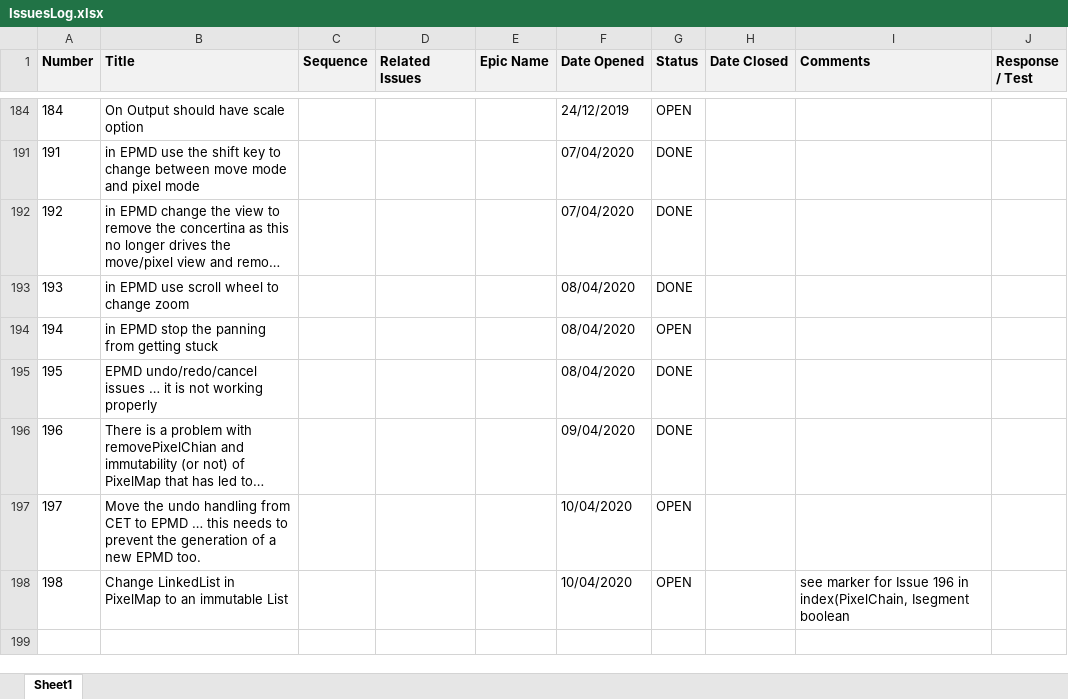
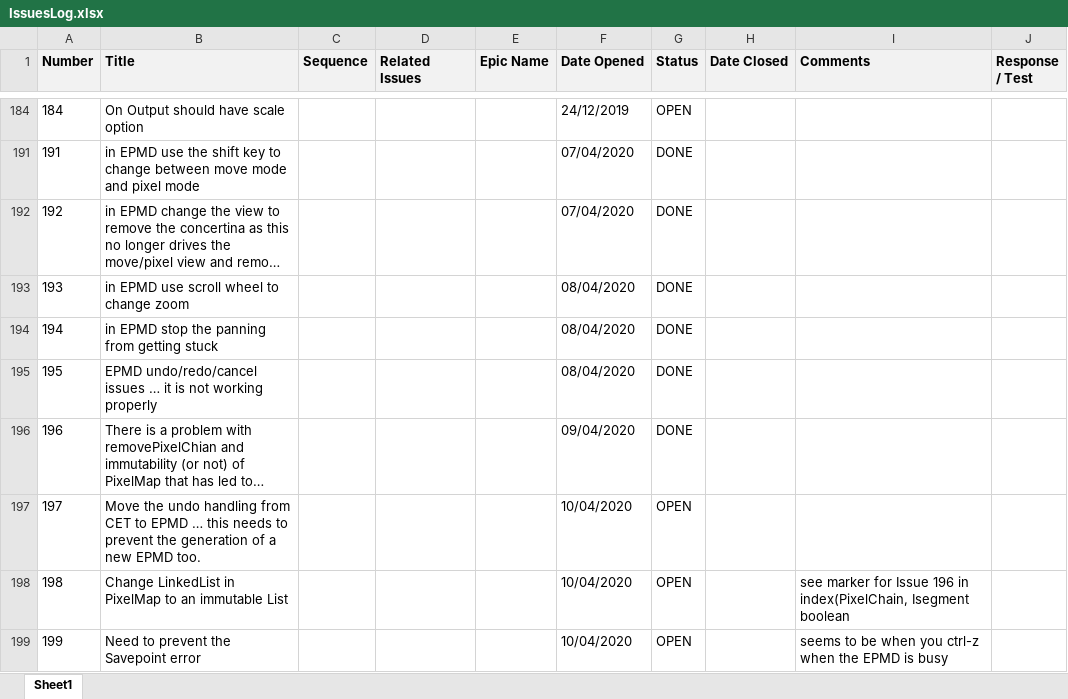
Before and after one commit to ownimage/TSE, an Excel workbook: IssuesLog.xlsx, sheet Sheet1, drawn as a sheet; only a part is shown, gaps mark what is left out; long unchanged cells end in …; values as stored, in another font and other column widths than the file's, no borders; charts and pictures not drawn; the diff names each change by its address in the sheet, - before the commit and + after, or states it on an @@ line.

Commit message:
Issue-199 Need to prevent the Savepoint error

```diff
--- a/IssuesLog.xlsx (sheet Sheet1)
+++ b/IssuesLog.xlsx (sheet Sheet1)
-G194 (Status): OPEN
+G194 (Status): DONE
+row 199: 199 | Need to prevent the Savepoint error |  |  |  | 10/04/2020 | OPEN |  | seems to be when you ctrl-z when the EPMD is busy
```
Also changed, not shown: 1 other file.
